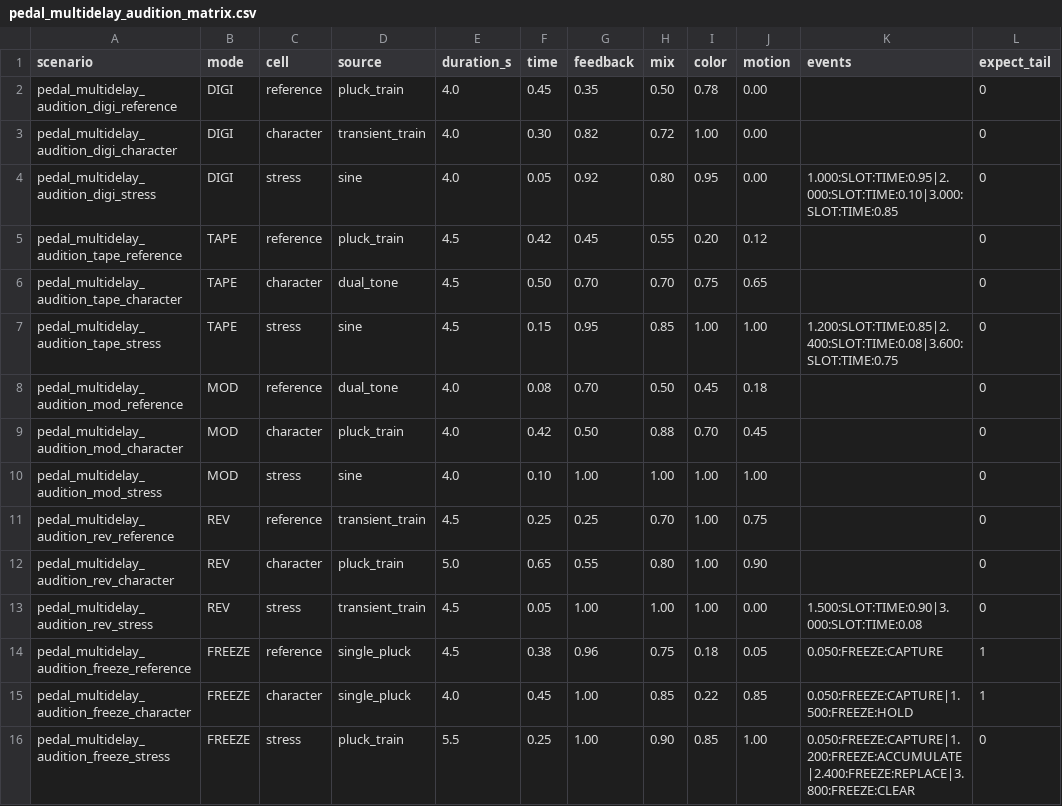
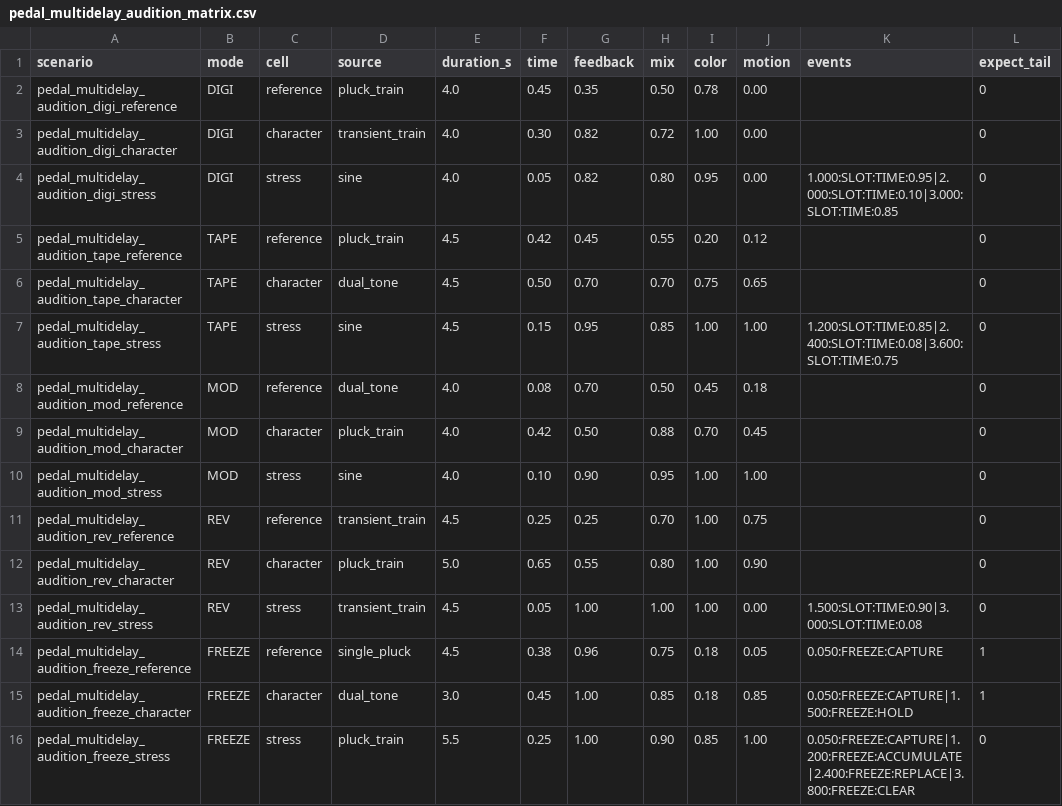
Before and after one commit to Denys/DaisyExamples, a CSV file: DaisyHost/training/examples/pedal_multidelay_audition_matrix.csv, drawn as a sheet.

Commit message:
test: make freeze character cell exercise a sustained capture

```diff
--- a/DaisyHost/training/examples/pedal_multidelay_audition_matrix.csv
+++ b/DaisyHost/training/examples/pedal_multidelay_audition_matrix.csv
@@ -3,3 +3,3 @@ pedal_multidelay_audition_digi_reference,DIGI,reference,pluck_train,4.0,0.45,0.3
 pedal_multidelay_audition_digi_character,DIGI,character,transient_train,4.0,0.30,0.82,0.72,1.00,0.00,,0
-pedal_multidelay_audition_digi_stress,DIGI,stress,sine,4.0,0.05,0.92,0.80,0.95,0.00,1.000:SLOT:TIME:0.95|2.000:SLOT:TIME:0.10|3.000:SLOT:TIME:0.85,0
+pedal_multidelay_audition_digi_stress,DIGI,stress,sine,4.0,0.05,0.82,0.80,0.95,0.00,1.000:SLOT:TIME:0.95|2.000:SLOT:TIME:0.10|3.000:SLOT:TIME:0.85,0
 pedal_multidelay_audition_tape_reference,TAPE,reference,pluck_train,4.5,0.42,0.45,0.55,0.20,0.12,,0
@@ -9,3 +9,3 @@ pedal_multidelay_audition_mod_reference,MOD,reference,dual_tone,4.0,0.08,0.70,0.
 pedal_multidelay_audition_mod_character,MOD,character,pluck_train,4.0,0.42,0.50,0.88,0.70,0.45,,0
-pedal_multidelay_audition_mod_stress,MOD,stress,sine,4.0,0.10,1.00,1.00,1.00,1.00,,0
+pedal_multidelay_audition_mod_stress,MOD,stress,sine,4.0,0.10,0.90,0.95,1.00,1.00,,0
 pedal_multidelay_audition_rev_reference,REV,reference,transient_train,4.5,0.25,0.25,0.70,1.00,0.75,,0
@@ -14,3 +14,3 @@ pedal_multidelay_audition_rev_stress,REV,stress,transient_train,4.5,0.05,1.00,1.
 pedal_multidelay_audition_freeze_reference,FREEZE,reference,single_pluck,4.5,0.38,0.96,0.75,0.18,0.05,0.050:FREEZE:CAPTURE,1
-pedal_multidelay_audition_freeze_character,FREEZE,character,single_pluck,4.0,0.45,1.00,0.85,0.22,0.85,0.050:FREEZE:CAPTURE|1.500:FREEZE:HOLD,1
+pedal_multidelay_audition_freeze_character,FREEZE,character,dual_tone,3.0,0.45,1.00,0.85,0.18,0.85,0.050:FREEZE:CAPTURE|1.500:FREEZE:HOLD,1
 pedal_multidelay_audition_freeze_stress,FREEZE,stress,pluck_train,5.5,0.25,1.00,0.90,0.85,1.00,0.050:FREEZE:CAPTURE|1.200:FREEZE:ACCUMULATE|2.400:FREEZE:REPLACE|3.800:FREEZE:CLEAR,0
```
